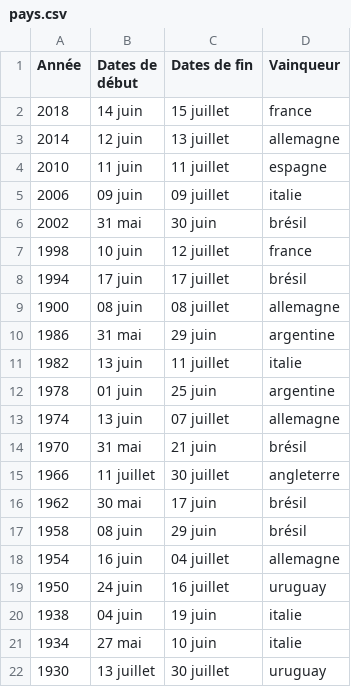
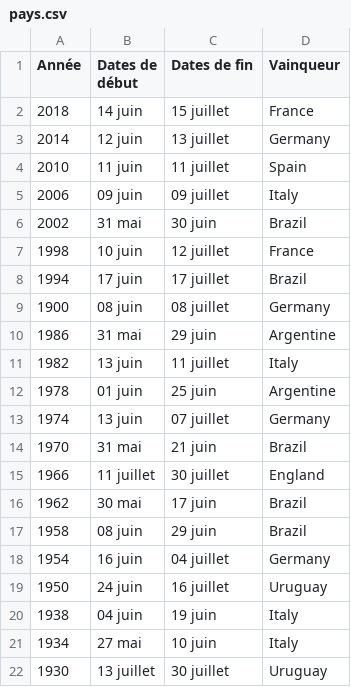
Before and after one commit to SarahBehanzin/Projet_Data_CM, a CSV file: pays.csv, drawn as a sheet.

```diff
--- a/pays.csv
+++ b/pays.csv
@@ -1,22 +1,22 @@
 Année,Dates de début,Dates de fin,Vainqueur
-2018,14 juin  , 15 juillet ,france
-2014,12 juin  , 13 juillet ,allemagne
-2010,11 juin  , 11 juillet ,espagne
-2006,09 juin  , 09 juillet ,italie
-2002,31 mai  , 30 juin ,brésil
-1998,10 juin  , 12 juillet ,france
-1994,17 juin  , 17 juillet ,brésil
-1900,08 juin  , 08 juillet ,allemagne
-1986,31 mai  , 29 juin ,argentine
-1982,13 juin  , 11 juillet ,italie
-1978,01 juin  , 25 juin ,argentine
-1974,13 juin  , 07 juillet ,allemagne
-1970,31 mai  , 21 juin ,brésil
-1966,11 juillet  , 30 juillet ,angleterre
-1962,30 mai  , 17 juin ,brésil
-1958,08 juin  , 29 juin ,brésil
-1954,16 juin  , 04 juillet ,allemagne
-1950,24 juin  , 16 juillet ,uruguay
-1938,04 juin  , 19 juin ,italie
-1934,27 mai  , 10 juin ,italie
-1930,13 juillet  , 30 juillet ,uruguay
+2018,14 juin  , 15 juillet ,France
+2014,12 juin  , 13 juillet ,Germany
+2010,11 juin  , 11 juillet ,Spain
+2006,09 juin  , 09 juillet ,Italy
+2002,31 mai  , 30 juin ,Brazil
+1998,10 juin  , 12 juillet ,France
+1994,17 juin  , 17 juillet ,Brazil
+1900,08 juin  , 08 juillet ,Germany
+1986,31 mai  , 29 juin ,Argentine
+1982,13 juin  , 11 juillet ,Italy
+1978,01 juin  , 25 juin ,Argentine
+1974,13 juin  , 07 juillet ,Germany
+1970,31 mai  , 21 juin ,Brazil
+1966,11 juillet  , 30 juillet ,England
+1962,30 mai  , 17 juin ,Brazil
+1958,08 juin  , 29 juin ,Brazil
+1954,16 juin  , 04 juillet ,Germany
+1950,24 juin  , 16 juillet ,Uruguay
+1938,04 juin  , 19 juin ,Italy
+1934,27 mai  , 10 juin ,Italy
+1930,13 juillet  , 30 juillet ,Uruguay
```
Also changed, not shown: 1 other file.
